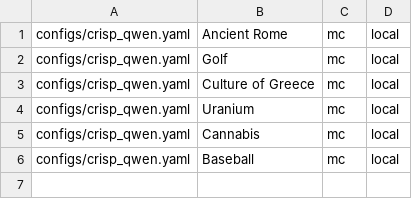
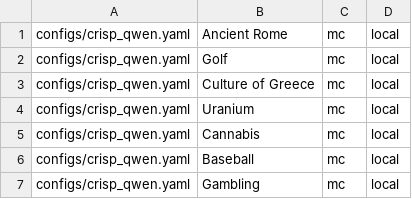
Before and after one commit to shirashko/EMBER-Embedding-Erasure, a TSV file: configs/qwen_configs/jobs.manifest.crisp.tsv, drawn as a sheet; the diff names each change by its address in the sheet, - before the commit and + after, or states it on an @@ line.

Commit message:
configs: Add gambling to the manifest.

```diff
--- a/configs/qwen_configs/jobs.manifest.crisp.tsv
+++ b/configs/qwen_configs/jobs.manifest.crisp.tsv
+row 7: configs/crisp_qwen.yaml | Gambling | mc | local
```
